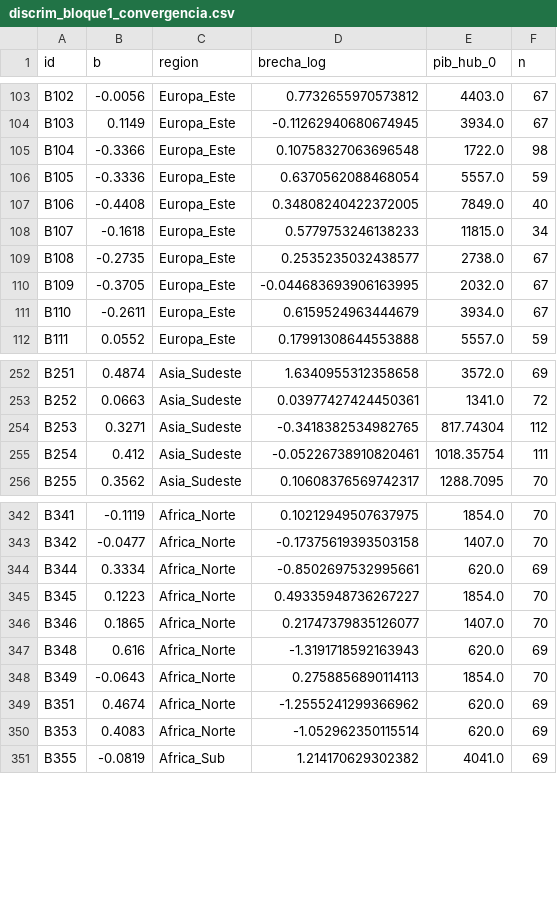
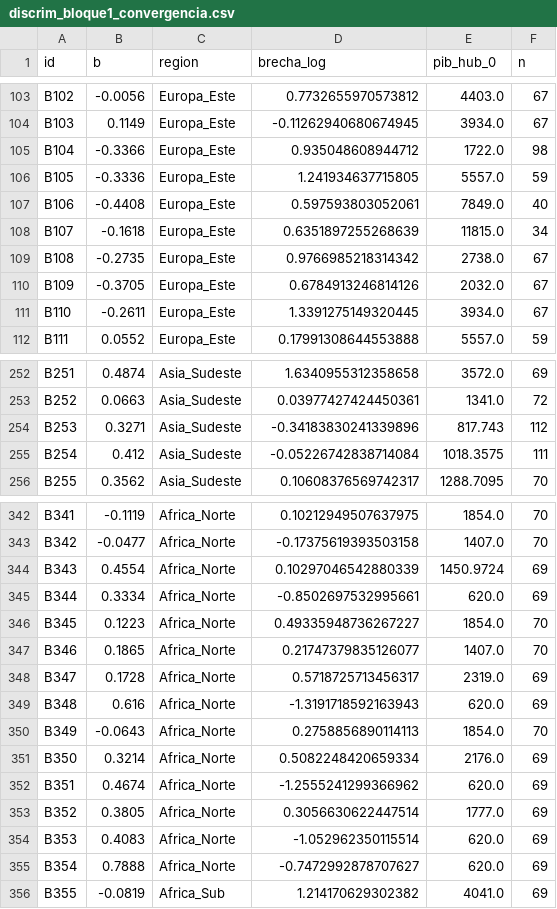
Before and after one commit to Inzainos/The-shadow-Node-Theory, a CSV file: reconstruction_real/data/discrim_bloque1_convergencia.csv, drawn as a sheet; only a part is shown, gaps mark what is left out; the diff covers the shown part only.

```diff
--- a/reconstruction_real/data/discrim_bloque1_convergencia.csv
+++ b/reconstruction_real/data/discrim_bloque1_convergencia.csv
@@ -104,9 +104,9 @@ B102,-0.0056,Europa_Este,0.7732655970573812,4403.0,67
 B103,0.1149,Europa_Este,-0.11262940680674945,3934.0,67
-B104,-0.3366,Europa_Este,0.10758327063696548,1722.0,98
-B105,-0.3336,Europa_Este,0.6370562088468054,5557.0,59
-B106,-0.4408,Europa_Este,0.34808240422372005,7849.0,40
-B107,-0.1618,Europa_Este,0.5779753246138233,11815.0,34
-B108,-0.2735,Europa_Este,0.2535235032438577,2738.0,67
-B109,-0.3705,Europa_Este,-0.044683693906163995,2032.0,67
-B110,-0.2611,Europa_Este,0.6159524963444679,3934.0,67
+B104,-0.3366,Europa_Este,0.935048608944712,1722.0,98
+B105,-0.3336,Europa_Este,1.241934637715805,5557.0,59
+B106,-0.4408,Europa_Este,0.597593803052061,7849.0,40
+B107,-0.1618,Europa_Este,0.6351897255268639,11815.0,34
+B108,-0.2735,Europa_Este,0.9766985218314342,2738.0,67
+B109,-0.3705,Europa_Este,0.6784913246814126,2032.0,67
+B110,-0.2611,Europa_Este,1.3391275149320445,3934.0,67
 B111,0.0552,Europa_Este,0.17991308644553888,5557.0,59
@@ -253,4 +253,4 @@ B251,0.4874,Asia_Sudeste,1.6340955312358658,3572.0,69
 B252,0.0663,Asia_Sudeste,0.03977427424450361,1341.0,72
-B253,0.3271,Asia_Sudeste,-0.3418382534982765,817.74304,112
-B254,0.412,Asia_Sudeste,-0.05226738910820461,1018.35754,111
+B253,0.3271,Asia_Sudeste,-0.34183830241339896,817.743,112
+B254,0.412,Asia_Sudeste,-0.05226742838714084,1018.3575,111
 B255,0.3562,Asia_Sudeste,0.10608376569742317,1288.7095,70
@@ -343,2 +343,3 @@ B341,-0.1119,Africa_Norte,0.10212949507637975,1854.0,70
 B342,-0.0477,Africa_Norte,-0.17375619393503158,1407.0,70
+B343,0.4554,Africa_Norte,0.10297046542880339,1450.9724,69
 B344,0.3334,Africa_Norte,-0.8502697532995661,620.0,69
@@ -346,6 +347,10 @@ B345,0.1223,Africa_Norte,0.49335948736267227,1854.0,70
 B346,0.1865,Africa_Norte,0.21747379835126077,1407.0,70
+B347,0.1728,Africa_Norte,0.5718725713456317,2319.0,69
 B348,0.616,Africa_Norte,-1.3191718592163943,620.0,69
 B349,-0.0643,Africa_Norte,0.2758856890114113,1854.0,70
+B350,0.3214,Africa_Norte,0.5082248420659334,2176.0,69
 B351,0.4674,Africa_Norte,-1.2555241299366962,620.0,69
+B352,0.3805,Africa_Norte,0.3056630622447514,1777.0,69
 B353,0.4083,Africa_Norte,-1.052962350115514,620.0,69
+B354,0.7888,Africa_Norte,-0.7472992878707627,620.0,69
 B355,-0.0819,Africa_Sub,1.214170629302382,4041.0,69
```
Also changed, not shown: 56 edited cells elsewhere in this file, reconstruction_real/data/discrim_bloque1c_split.csv, 1 other file.
